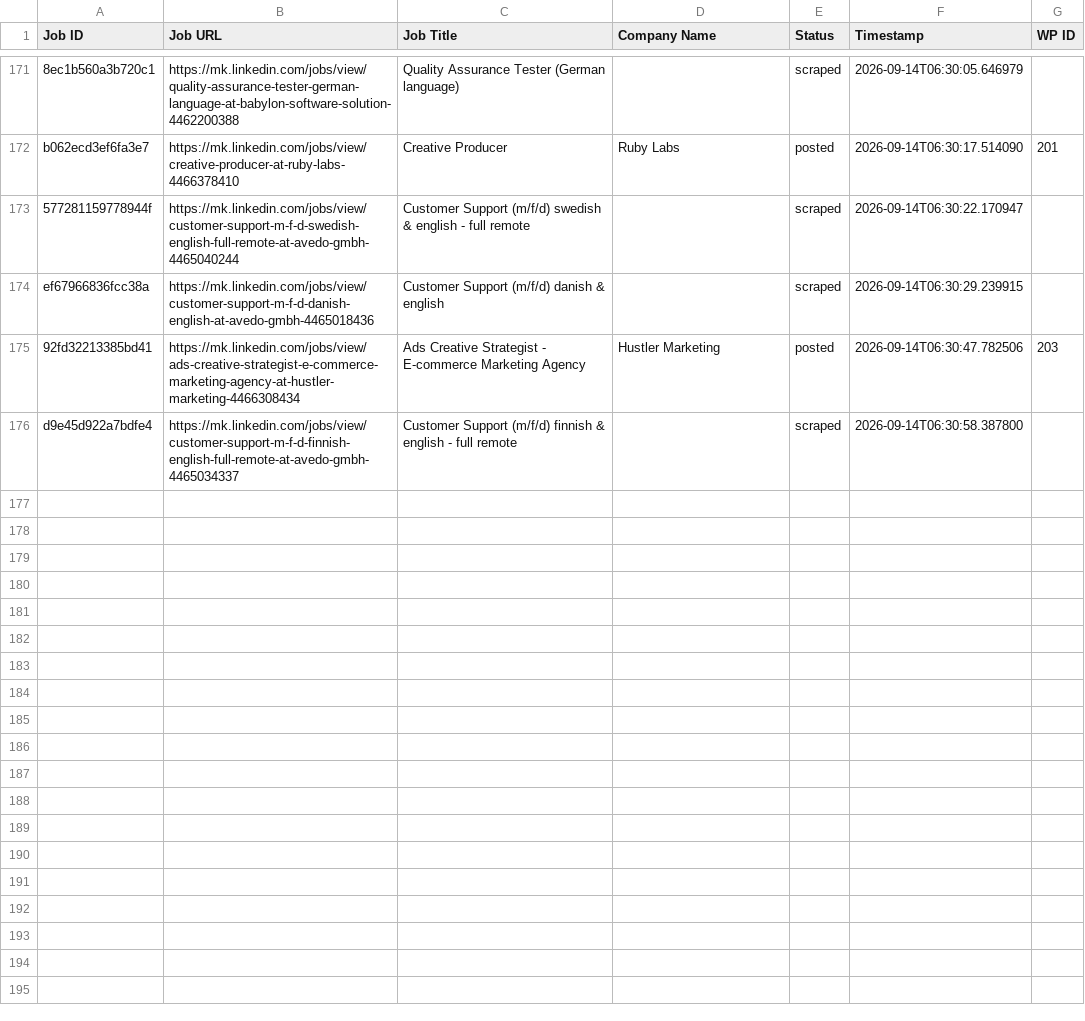
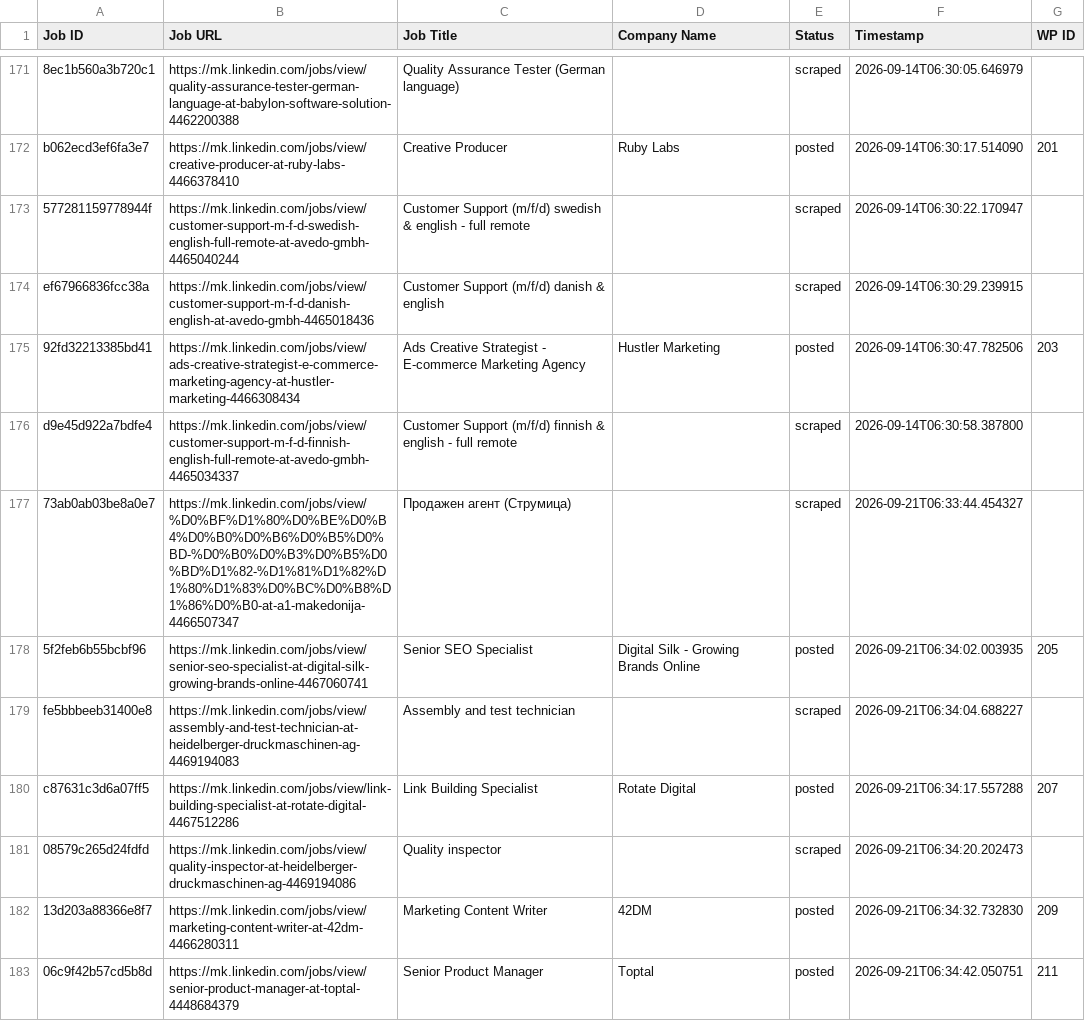
Before and after one commit to vindoky/mk, a CSV file: processed_jobs.csv, drawn as a sheet; only a part is shown, gaps mark what is left out; the diff covers the shown part only.

```diff
--- a/processed_jobs.csv
+++ b/processed_jobs.csv
@@ -176 +176,8 @@ ef67966836fcc38a,https://mk.linkedin.com/jobs/view/customer-support-m-f-d-danish
 d9e45d922a7bdfe4,https://mk.linkedin.com/jobs/view/customer-support-m-f-d-finnish-english-full-remote-at-avedo-gmbh-4465034337,Customer Support (m/f/d) finnish & english - full remote,,scraped,2026-09-14T06:30:58.387800,
+73ab0ab03be8a0e7,https://mk.linkedin.com/jobs/view/%D0%BF%D1%80%D0%BE%D0%B4%D0%B0%D0%B6%D0%B5%D0%BD-%D0%B0%D0%B3%D0%B5%D0%BD%D1%82-%D1%81%D1%82%D1%80%D1%83%D0%BC%D0%B8%D1%86%D0%B0-at-a1-makedonija-4466507347,Продажен агент (Струмица),,scraped,2026-09-21T06:33:44.454327,
+5f2feb6b55bcbf96,https://mk.linkedin.com/jobs/view/senior-seo-specialist-at-digital-silk-growing-brands-online-4467060741,Senior SEO Specialist,Digital Silk - Growing Brands Online,posted,2026-09-21T06:34:02.003935,205
+fe5bbbeeb31400e8,https://mk.linkedin.com/jobs/view/assembly-and-test-technician-at-heidelberger-druckmaschinen-ag-4469194083,Assembly and test technician,,scraped,2026-09-21T06:34:04.688227,
+c87631c3d6a07ff5,https://mk.linkedin.com/jobs/view/link-building-specialist-at-rotate-digital-4467512286,Link Building Specialist,Rotate Digital,posted,2026-09-21T06:34:17.557288,207
+08579c265d24fdfd,https://mk.linkedin.com/jobs/view/quality-inspector-at-heidelberger-druckmaschinen-ag-4469194086,Quality inspector,,scraped,2026-09-21T06:34:20.202473,
+13d203a88366e8f7,https://mk.linkedin.com/jobs/view/marketing-content-writer-at-42dm-4466280311,Marketing Content Writer,42DM,posted,2026-09-21T06:34:32.732830,209
+06c9f42b57cd5b8d,https://mk.linkedin.com/jobs/view/senior-product-manager-at-toptal-4448684379,Senior Product Manager,Toptal,posted,2026-09-21T06:34:42.050751,211
```
Also changed, not shown: 7 added rows elsewhere in this file.
